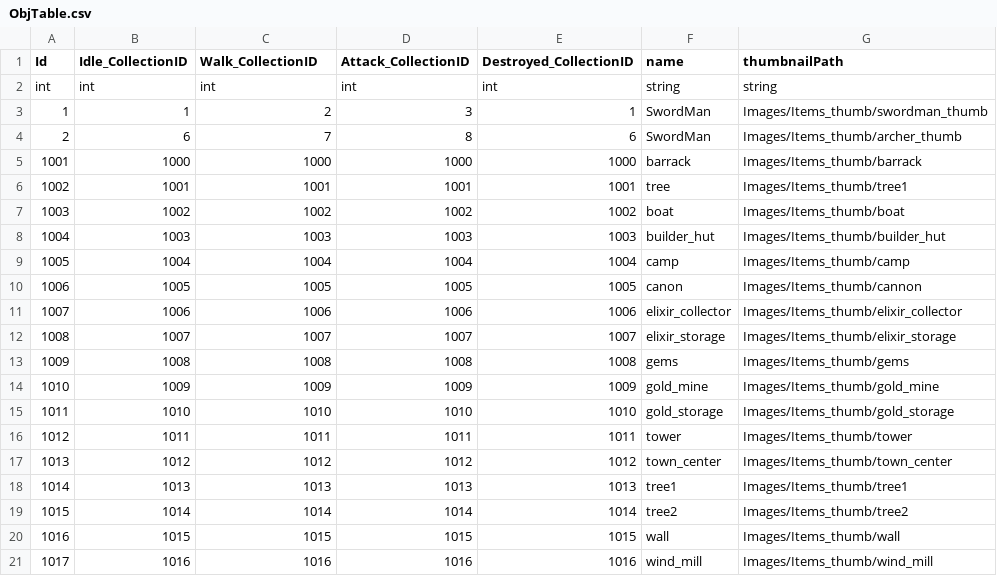
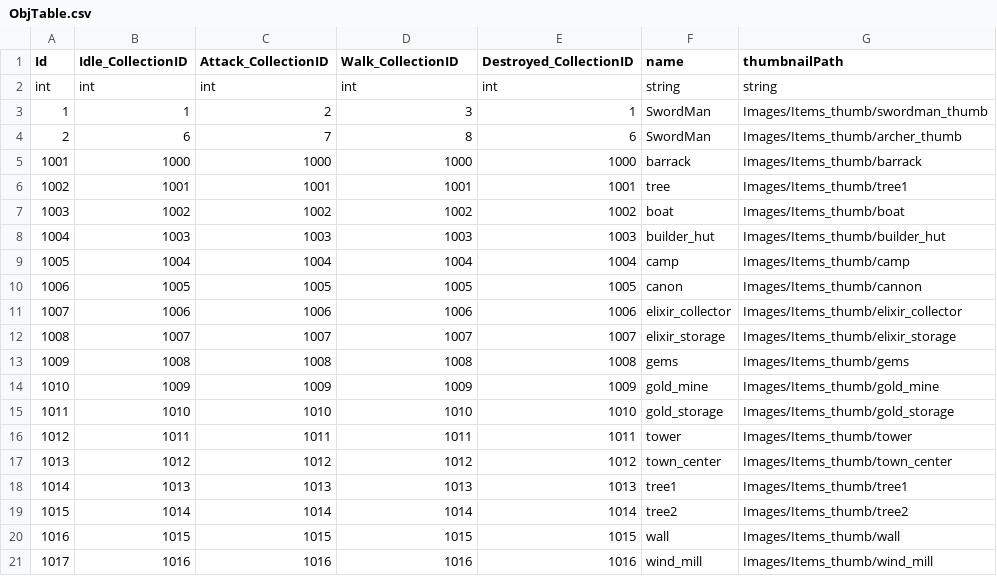
Before and after one commit to david0305mc/TowerDefense, a CSV file: Assets/Resources/Data/ObjTable.csv, drawn as a sheet.

```diff
--- a/Assets/Resources/Data/ObjTable.csv
+++ b/Assets/Resources/Data/ObjTable.csv
@@ -1,2 +1,2 @@
-Id|Idle_CollectionID|Walk_CollectionID|Attack_CollectionID|Destroyed_CollectionID|name|thumbnailPath
+Id|Idle_CollectionID|Attack_CollectionID|Walk_CollectionID|Destroyed_CollectionID|name|thumbnailPath
 int|int|int|int|int|string|string
```
Also changed, not shown: Assets/Resources/Data/SpriteSheet.csv, 2 other files.
